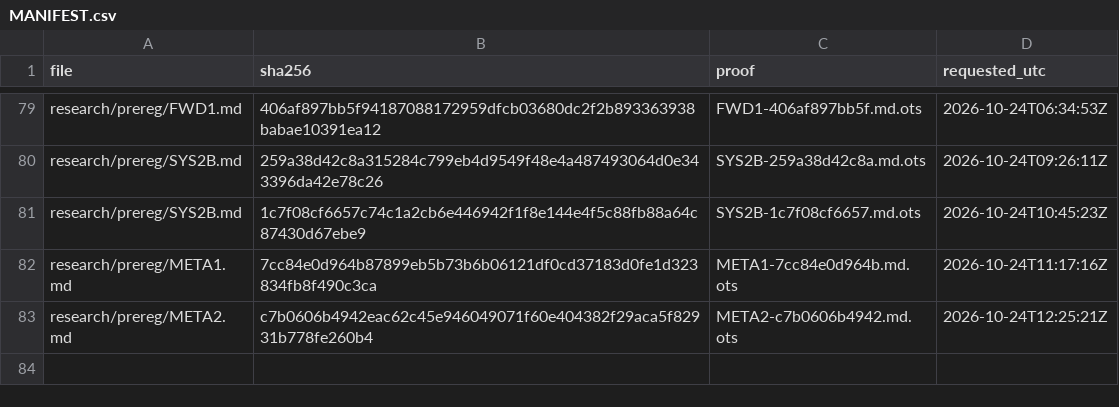
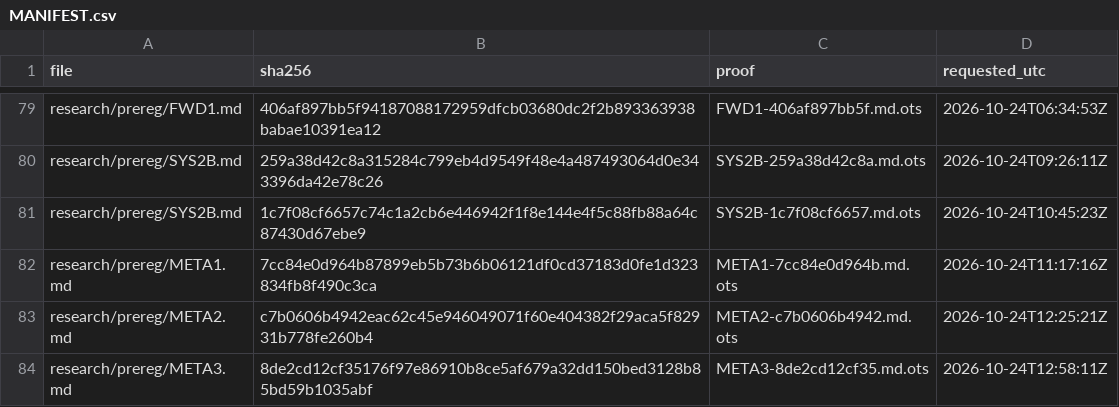
Before and after one commit to amit8f/edge-lab-public, a CSV file: timestamps/MANIFEST.csv, drawn as a sheet; only a part is shown, gaps mark what is left out.

```diff
--- a/timestamps/MANIFEST.csv
+++ b/timestamps/MANIFEST.csv
@@ -83 +83,2 @@ research/prereg/META1.md,7cc84e0d964b87899eb5b73b6b06121df0cd37183d0fe1d323834fb
 research/prereg/META2.md,c7b0606b4942eac62c45e946049071f60e404382f29aca5f82931b778fe260b4,META2-c7b0606b4942.md.ots,2026-10-24T12:25:21Z
+research/prereg/META3.md,8de2cd12cf35176f97e86910b8ce5af679a32dd150bed3128b85bd59b1035abf,META3-8de2cd12cf35.md.ots,2026-10-24T12:58:11Z
```
Also changed, not shown: 1 other file.
